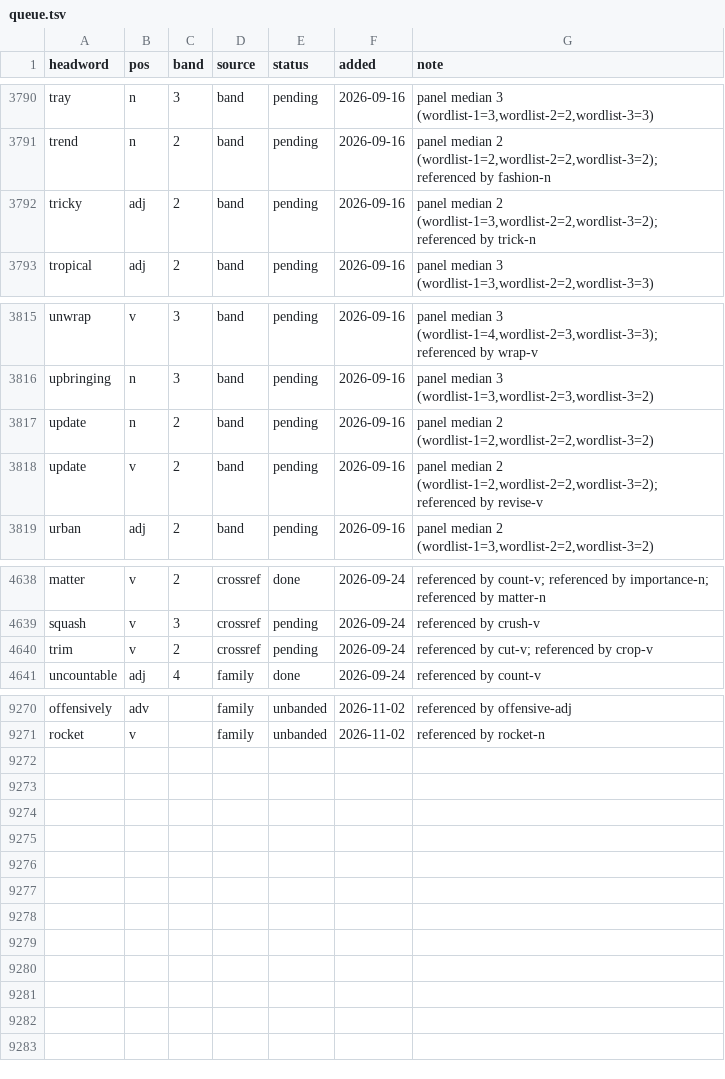
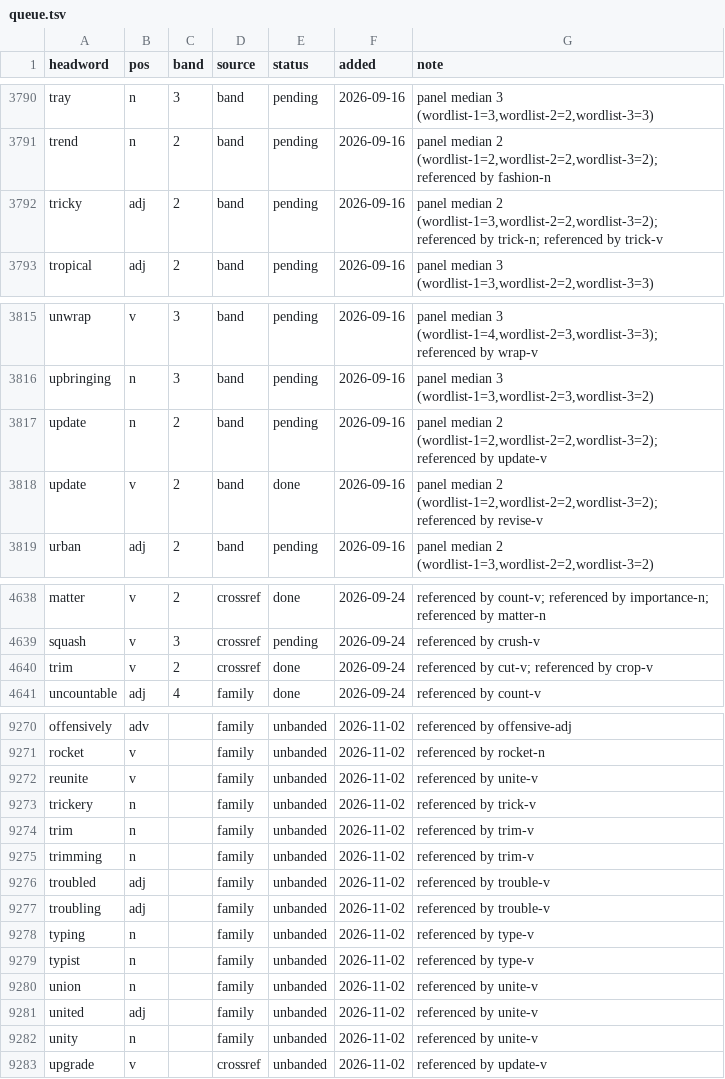
Before and after one commit to tkgally/eex-dict, a TSV file: headwords/queue.tsv, drawn as a sheet; only a part is shown, gaps mark what is left out; the diff covers the shown part only.

```diff
--- a/headwords/queue.tsv
+++ b/headwords/queue.tsv
@@ -3791,3 +3791,3 @@ tray	n	3	band	pending	2026-09-16	panel median 3 (wordlist-1=3,wordlist-2=2,wordl
 trend	n	2	band	pending	2026-09-16	panel median 2 (wordlist-1=2,wordlist-2=2,wordlist-3=2); referenced by fashion-n
-tricky	adj	2	band	pending	2026-09-16	panel median 2 (wordlist-1=3,wordlist-2=2,wordlist-3=2); referenced by trick-n
+tricky	adj	2	band	pending	2026-09-16	panel median 2 (wordlist-1=3,wordlist-2=2,wordlist-3=2); referenced by trick-n; referenced by trick-v
 tropical	adj	2	band	pending	2026-09-16	panel median 3 (wordlist-1=3,wordlist-2=2,wordlist-3=3)
@@ -3816,4 +3816,4 @@ unwrap	v	3	band	pending	2026-09-16	panel median 3 (wordlist-1=4,wordlist-2=3,wor
 upbringing	n	3	band	pending	2026-09-16	panel median 3 (wordlist-1=3,wordlist-2=3,wordlist-3=2)
-update	n	2	band	pending	2026-09-16	panel median 2 (wordlist-1=2,wordlist-2=2,wordlist-3=2)
-update	v	2	band	pending	2026-09-16	panel median 2 (wordlist-1=2,wordlist-2=2,wordlist-3=2); referenced by revise-v
+update	n	2	band	pending	2026-09-16	panel median 2 (wordlist-1=2,wordlist-2=2,wordlist-3=2); referenced by update-v
+update	v	2	band	done	2026-09-16	panel median 2 (wordlist-1=2,wordlist-2=2,wordlist-3=2); referenced by revise-v
 urban	adj	2	band	pending	2026-09-16	panel median 2 (wordlist-1=3,wordlist-2=2,wordlist-3=2)
@@ -4639,3 +4639,3 @@ matter	v	2	crossref	done	2026-09-24	referenced by count-v; referenced by importa
 squash	v	3	crossref	pending	2026-09-24	referenced by crush-v
-trim	v	2	crossref	pending	2026-09-24	referenced by cut-v; referenced by crop-v
+trim	v	2	crossref	done	2026-09-24	referenced by cut-v; referenced by crop-v
 uncountable	adj	4	family	done	2026-09-24	referenced by count-v
@@ -9271 +9271,13 @@ offensively	adv		family	unbanded	2026-11-02	referenced by offensive-adj
 rocket	v		family	unbanded	2026-11-02	referenced by rocket-n
+reunite	v		family	unbanded	2026-11-02	referenced by unite-v
+trickery	n		family	unbanded	2026-11-02	referenced by trick-v
+trim	n		family	unbanded	2026-11-02	referenced by trim-v
+trimming	n		family	unbanded	2026-11-02	referenced by trim-v
+troubled	adj		family	unbanded	2026-11-02	referenced by trouble-v
+troubling	adj		family	unbanded	2026-11-02	referenced by trouble-v
+typing	n		family	unbanded	2026-11-02	referenced by type-v
+typist	n		family	unbanded	2026-11-02	referenced by type-v
+union	n		family	unbanded	2026-11-02	referenced by unite-v
+united	adj		family	unbanded	2026-11-02	referenced by unite-v
+unity	n		family	unbanded	2026-11-02	referenced by unite-v
+upgrade	v		crossref	unbanded	2026-11-02	referenced by update-v
```
Also changed, not shown: 7 edited cells elsewhere in this file, 25 other files.
